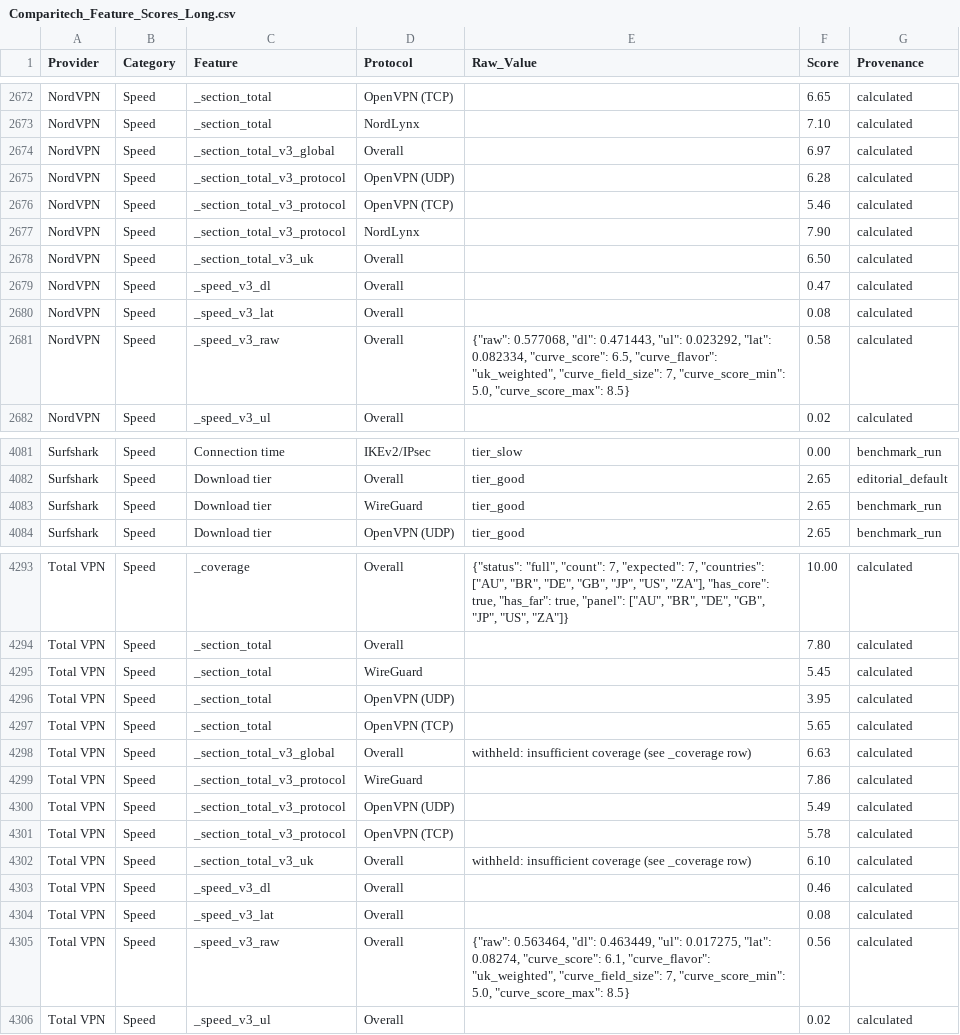
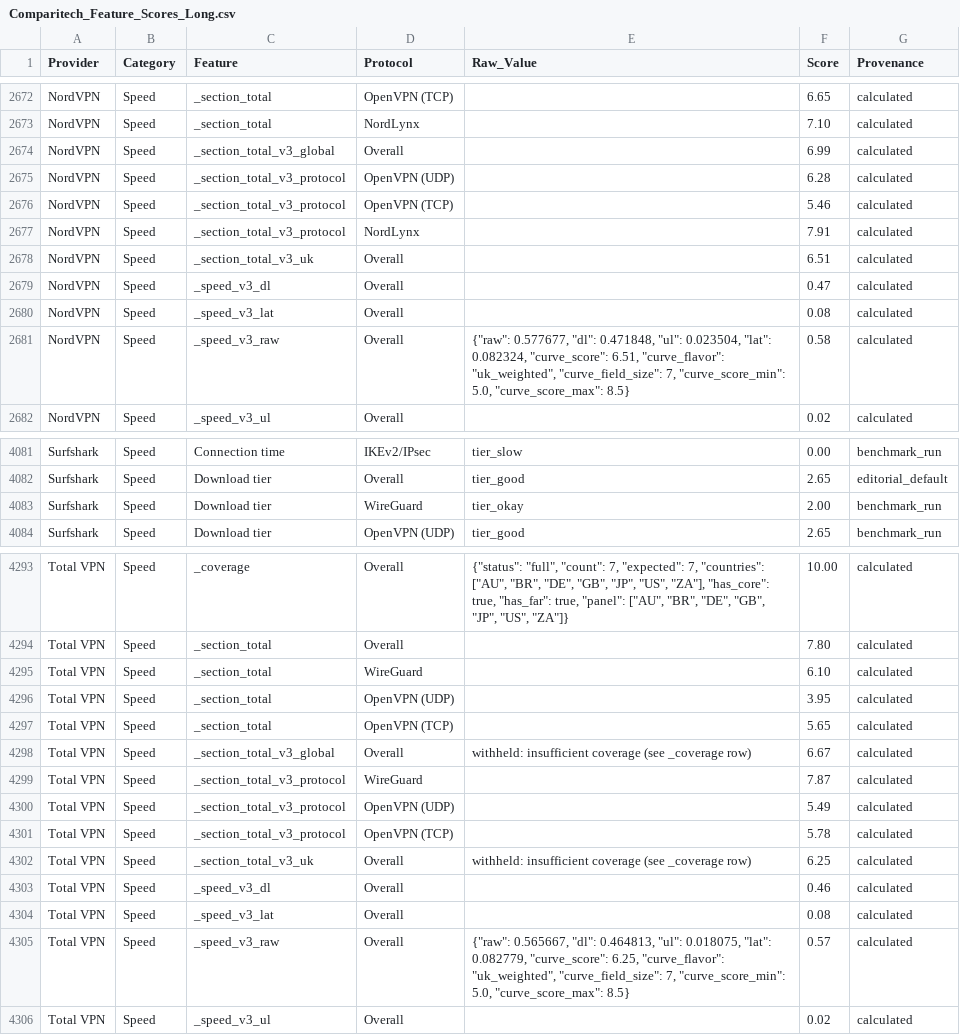
Before and after one commit to SeanMcGrathCT/comparitech-vpn-hub, a CSV file: Comparitech_Feature_Scores_Long.csv, drawn as a sheet; only a part is shown, gaps mark what is left out; the diff covers the shown part only.

Commit message:
data: evidence pack refresh 2026-06-21T00:04:17Z

```diff
--- a/Comparitech_Feature_Scores_Long.csv
+++ b/Comparitech_Feature_Scores_Long.csv
@@ -2673,10 +2673,10 @@ NordVPN,Speed,_section_total,OpenVPN (TCP),,6.65,calculated
 NordVPN,Speed,_section_total,NordLynx,,7.10,calculated
-NordVPN,Speed,_section_total_v3_global,Overall,,6.97,calculated
+NordVPN,Speed,_section_total_v3_global,Overall,,6.99,calculated
 NordVPN,Speed,_section_total_v3_protocol,OpenVPN (UDP),,6.28,calculated
 NordVPN,Speed,_section_total_v3_protocol,OpenVPN (TCP),,5.46,calculated
-NordVPN,Speed,_section_total_v3_protocol,NordLynx,,7.90,calculated
-NordVPN,Speed,_section_total_v3_uk,Overall,,6.50,calculated
+NordVPN,Speed,_section_total_v3_protocol,NordLynx,,7.91,calculated
+NordVPN,Speed,_section_total_v3_uk,Overall,,6.51,calculated
 NordVPN,Speed,_speed_v3_dl,Overall,,0.47,calculated
 NordVPN,Speed,_speed_v3_lat,Overall,,0.08,calculated
-NordVPN,Speed,_speed_v3_raw,Overall,"{""raw"": 0.577068, ""dl"": 0.471443, ""ul"": 0.023292, ""lat"": 0.082334, ""curve_score"": 6.5, ""curve_flavor"": ""uk_weighted"", ""curve_field_size"": 7, ""curve_score_min"": 5.0, ""curve_score_max"": 8.5}",0.58,calculated
+NordVPN,Speed,_speed_v3_raw,Overall,"{""raw"": 0.577677, ""dl"": 0.471848, ""ul"": 0.023504, ""lat"": 0.082324, ""curve_score"": 6.51, ""curve_flavor"": ""uk_weighted"", ""curve_field_size"": 7, ""curve_score_min"": 5.0, ""curve_score_max"": 8.5}",0.58,calculated
 NordVPN,Speed,_speed_v3_ul,Overall,,0.02,calculated
@@ -4082,3 +4082,3 @@ Surfshark,Speed,Connection time,IKEv2/IPsec,tier_slow,0.00,benchmark_run
 Surfshark,Speed,Download tier,Overall,tier_good,2.65,editorial_default
-Surfshark,Speed,Download tier,WireGuard,tier_good,2.65,benchmark_run
+Surfshark,Speed,Download tier,WireGuard,tier_okay,2.00,benchmark_run
 Surfshark,Speed,Download tier,OpenVPN (UDP),tier_good,2.65,benchmark_run
@@ -4294,13 +4294,13 @@ Total VPN,Speed,_coverage,Overall,"{""status"": ""full"", ""count"": 7, ""expect
 Total VPN,Speed,_section_total,Overall,,7.80,calculated
-Total VPN,Speed,_section_total,WireGuard,,5.45,calculated
+Total VPN,Speed,_section_total,WireGuard,,6.10,calculated
 Total VPN,Speed,_section_total,OpenVPN (UDP),,3.95,calculated
 Total VPN,Speed,_section_total,OpenVPN (TCP),,5.65,calculated
-Total VPN,Speed,_section_total_v3_global,Overall,withheld: insufficient coverage (see _coverage row),6.63,calculated
-Total VPN,Speed,_section_total_v3_protocol,WireGuard,,7.86,calculated
+Total VPN,Speed,_section_total_v3_global,Overall,withheld: insufficient coverage (see _coverage row),6.67,calculated
+Total VPN,Speed,_section_total_v3_protocol,WireGuard,,7.87,calculated
 Total VPN,Speed,_section_total_v3_protocol,OpenVPN (UDP),,5.49,calculated
 Total VPN,Speed,_section_total_v3_protocol,OpenVPN (TCP),,5.78,calculated
-Total VPN,Speed,_section_total_v3_uk,Overall,withheld: insufficient coverage (see _coverage row),6.10,calculated
+Total VPN,Speed,_section_total_v3_uk,Overall,withheld: insufficient coverage (see _coverage row),6.25,calculated
 Total VPN,Speed,_speed_v3_dl,Overall,,0.46,calculated
 Total VPN,Speed,_speed_v3_lat,Overall,,0.08,calculated
-Total VPN,Speed,_speed_v3_raw,Overall,"{""raw"": 0.563464, ""dl"": 0.463449, ""ul"": 0.017275, ""lat"": 0.08274, ""curve_score"": 6.1, ""curve_flavor"": ""uk_weighted"", ""curve_field_size"": 7, ""curve_score_min"": 5.0, ""curve_score_max"": 8.5}",0.56,calculated
+Total VPN,Speed,_speed_v3_raw,Overall,"{""raw"": 0.565667, ""dl"": 0.464813, ""ul"": 0.018075, ""lat"": 0.082779, ""curve_score"": 6.25, ""curve_flavor"": ""uk_weighted"", ""curve_field_size"": 7, ""curve_score_min"": 5.0, ""curve_score_max"": 8.5}",0.57,calculated
 Total VPN,Speed,_speed_v3_ul,Overall,,0.02,calculated
```
Also changed, not shown: 6 edited cells elsewhere in this file, use-cases/bbc-iplayer_scorecard.csv, use-cases/best-vpn-netflix_scorecard.csv, 20 other files.
